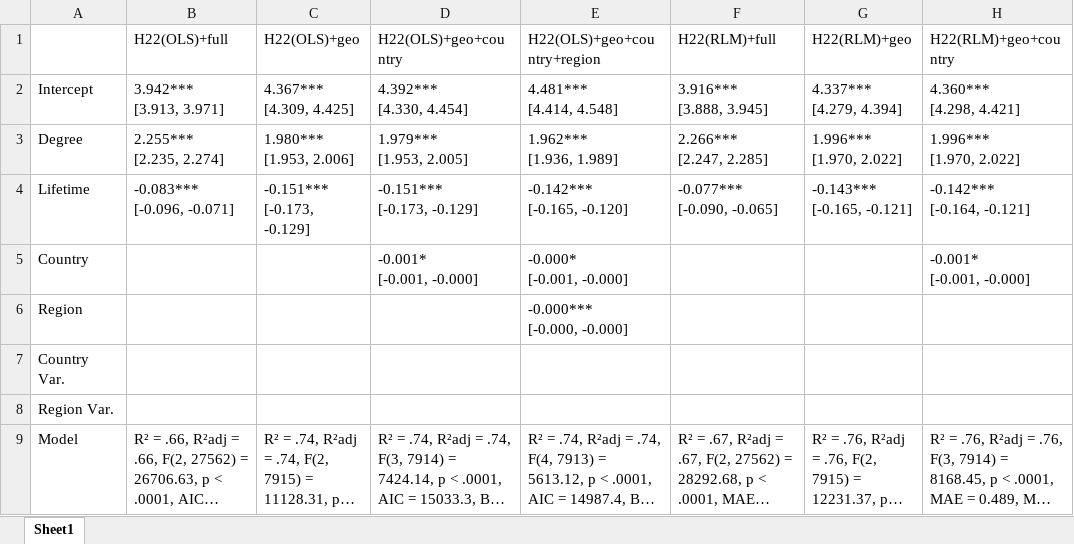
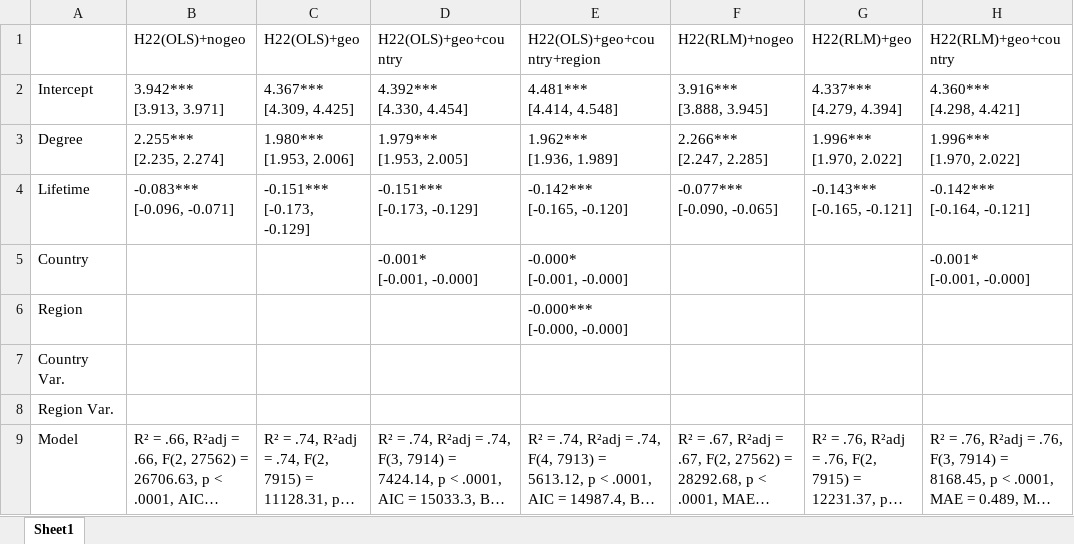
Before and after one commit to Ellariel/ln-node-lifetime-analysis, an Excel workbook: results/tab02-2.xlsx, sheet Sheet1, drawn as a sheet; only a part is shown; long unchanged cells end in …; values as stored, in another font and other column widths than the file's, no borders; the diff names each change by its address in the sheet, - before the commit and + after, or states it on an @@ line.

```diff
--- a/results/tab02-2.xlsx (sheet Sheet1)
+++ b/results/tab02-2.xlsx (sheet Sheet1)
-B1: H22(OLS)+full
+B1: H22(OLS)+nogeo
-F1: H22(RLM)+full
+F1: H22(RLM)+nogeo
```
Also changed, not shown: results/tab01.xlsx, results/tab02-1.xlsx, 7 other files.
